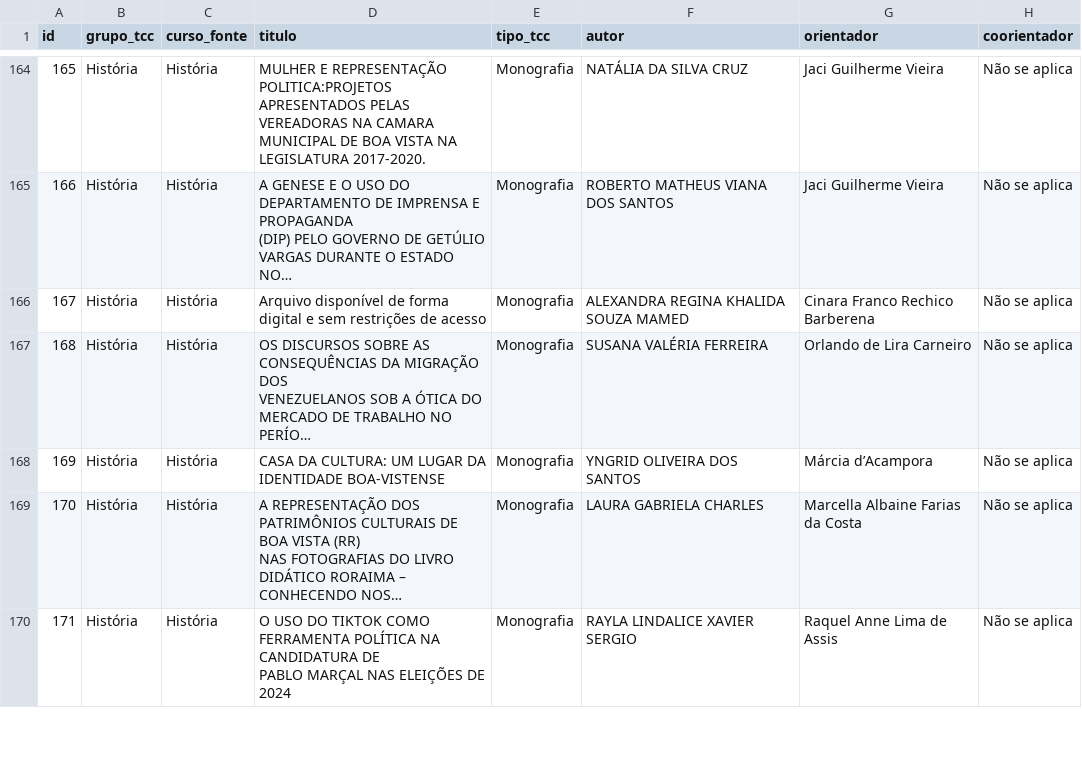
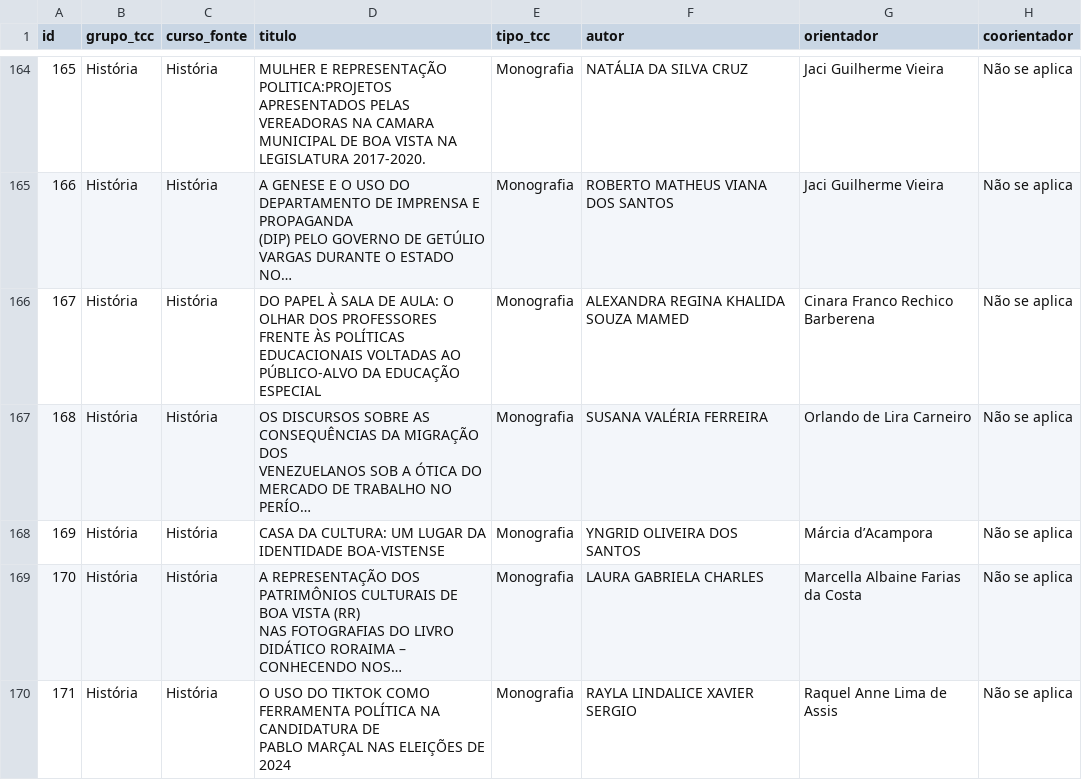
Before and after one commit to luizfweber/corpus-tcc-lidae, a CSV file: outputs/analise/corpus_tccs_analisado.csv, drawn as a sheet; only a part is shown, gaps mark what is left out; long unchanged cells end in …; the diff names each change by its address in the sheet, - before the commit and + after, or states it on an @@ line.

```diff
--- a/outputs/analise/corpus_tccs_analisado.csv
+++ b/outputs/analise/corpus_tccs_analisado.csv
-D166 (titulo): Arquivo disponível de forma digital e sem restrições de acesso
+D166 (titulo): DO PAPEL À SALA DE AULA: O OLHAR DOS PROFESSORES FRENTE ÀS POLÍTICAS EDUCACIONAIS VOLTADAS AO PÚBLICO-ALVO DA EDUCAÇÃO ESPECIAL
```
Also changed, not shown: 2 other files.
